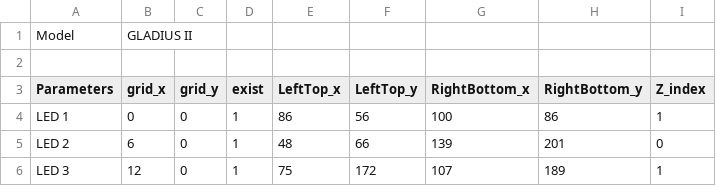
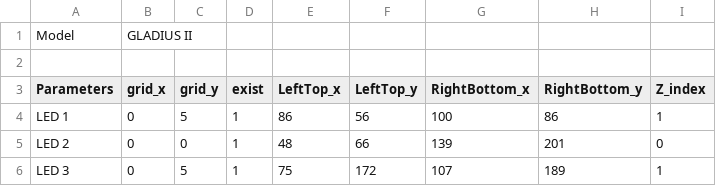
Before and after one commit to jcsbmwxyha/UWP, a CSV file: AURAEditor/DeviceContent/GLADIUS II/GLADIUS II.csv, drawn as a sheet.

```diff
--- a/AURAEditor/DeviceContent/GLADIUS II/GLADIUS II.csv
+++ b/AURAEditor/DeviceContent/GLADIUS II/GLADIUS II.csv
@@ -3,4 +3,4 @@ Model,GLADIUS II,,,,,,,
 Parameters,grid_x,grid_y,exist,LeftTop_x,LeftTop_y,RightBottom_x,RightBottom_y,Z_index
-LED 1,0,0,1,86,56,100,86,1
-LED 2,6,0,1,48,66,139,201,0
-LED 3,12,0,1,75,172,107,189,1
+LED 1,0,5,1,86,56,100,86,1
+LED 2,0,0,1,48,66,139,201,0
+LED 3,0,5,1,75,172,107,189,1
```
Also changed, not shown: AURAEditor/DeviceContent/Flare/Flare.csv, AURAEditor/DeviceContent/G703GI/G703GI.csv, 38 other files.
